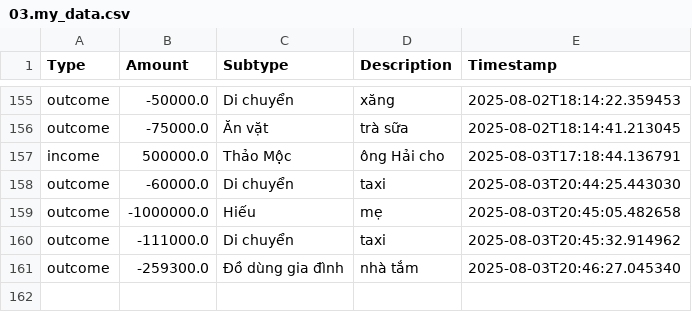
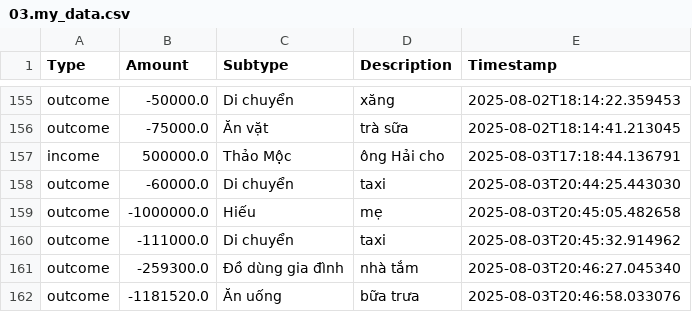
Before and after one commit to itsngocanh/budget-tracking, a CSV file: 03.my_data.csv, drawn as a sheet; only a part is shown, gaps mark what is left out; the diff names each change by its address in the sheet, - before the commit and + after, or states it on an @@ line.

Commit message:
Update 03.my_data.csv from expenses.json

```diff
--- a/03.my_data.csv
+++ b/03.my_data.csv
+row 162: outcome | -1181520.0 | Ăn uống | bữa trưa | 2025-08-03T20:46:58.033076
```
